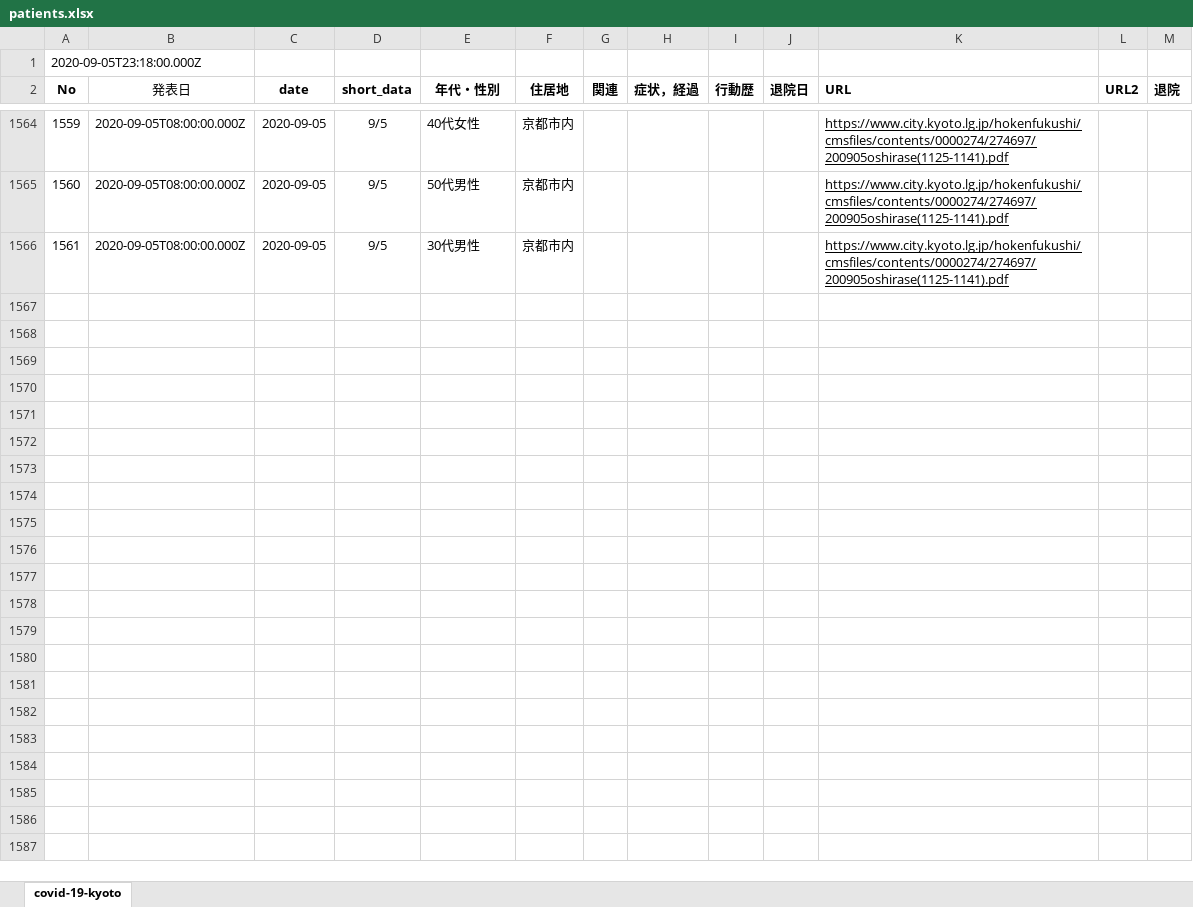
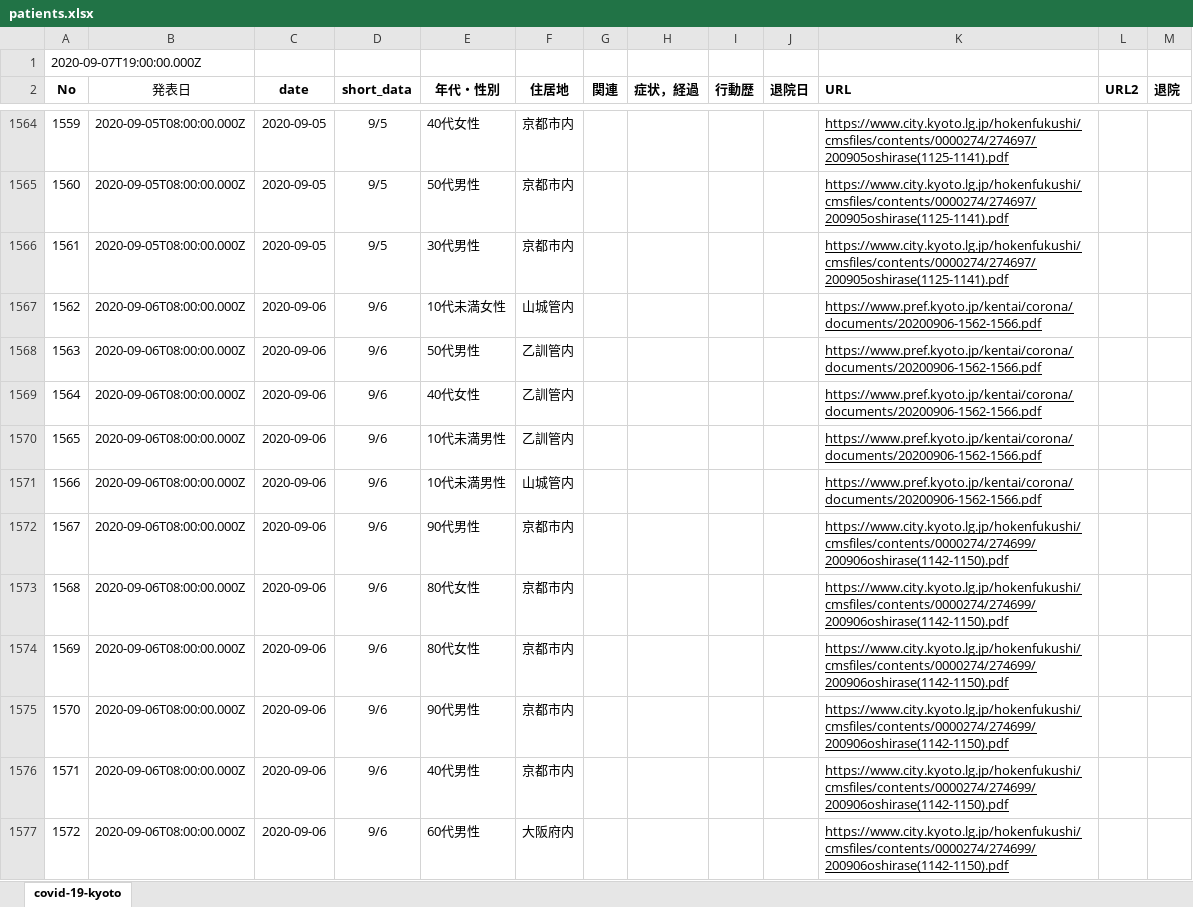
Before and after one commit to stop-covid19-kyoto/covid19kyoto-scraping, an Excel workbook: patients.xlsx, sheet covid-19-kyoto, drawn as a sheet; only a part is shown, gaps mark what is left out; values as stored, in another font and other column widths than the file's, no borders; charts and pictures not drawn; the diff covers the shown part only; the diff names each change by its address in the sheet, - before the commit and + after, or states it on an @@ line.

```diff
--- a/patients.xlsx (sheet covid-19-kyoto)
+++ b/patients.xlsx (sheet covid-19-kyoto)
@@ column A (No) renumbered in row 1 @@
+row 1567: 1562 | 2020-09-06T08:00:00.000Z | 2020-09-06 | 9/6 | 10代未満女性 | 山城管内 |  |  |  |  | https://www.pref.kyoto.jp/kentai/corona/documents/20200906-1562-1566.pdf
+row 1568: 1563 | 2020-09-06T08:00:00.000Z | 2020-09-06 | 9/6 | 50代男性 | 乙訓管内 |  |  |  |  | https://www.pref.kyoto.jp/kentai/corona/documents/20200906-1562-1566.pdf
+row 1569: 1564 | 2020-09-06T08:00:00.000Z | 2020-09-06 | 9/6 | 40代女性 | 乙訓管内 |  |  |  |  | https://www.pref.kyoto.jp/kentai/corona/documents/20200906-1562-1566.pdf
+row 1570: 1565 | 2020-09-06T08:00:00.000Z | 2020-09-06 | 9/6 | 10代未満男性 | 乙訓管内 |  |  |  |  | https://www.pref.kyoto.jp/kentai/corona/documents/20200906-1562-1566.pdf
+row 1571: 1566 | 2020-09-06T08:00:00.000Z | 2020-09-06 | 9/6 | 10代未満男性 | 山城管内 |  |  |  |  | https://www.pref.kyoto.jp/kentai/corona/documents/20200906-1562-1566.pdf
+row 1572: 1567 | 2020-09-06T08:00:00.000Z | 2020-09-06 | 9/6 | 90代男性 | 京都市内 |  |  |  |  | https://www.city.kyoto.lg.jp/hokenfukushi/cmsfiles/contents/0000274/274699/200906oshirase(1142-1150).pdf
+row 1573: 1568 | 2020-09-06T08:00:00.000Z | 2020-09-06 | 9/6 | 80代女性 | 京都市内 |  |  |  |  | https://www.city.kyoto.lg.jp/hokenfukushi/cmsfiles/contents/0000274/274699/200906oshirase(1142-1150).pdf
+row 1574: 1569 | 2020-09-06T08:00:00.000Z | 2020-09-06 | 9/6 | 80代女性 | 京都市内 |  |  |  |  | https://www.city.kyoto.lg.jp/hokenfukushi/cmsfiles/contents/0000274/274699/200906oshirase(1142-1150).pdf
+row 1575: 1570 | 2020-09-06T08:00:00.000Z | 2020-09-06 | 9/6 | 90代男性 | 京都市内 |  |  |  |  | https://www.city.kyoto.lg.jp/hokenfukushi/cmsfiles/contents/0000274/274699/200906oshirase(1142-1150).pdf
+row 1576: 1571 | 2020-09-06T08:00:00.000Z | 2020-09-06 | 9/6 | 40代男性 | 京都市内 |  |  |  |  | https://www.city.kyoto.lg.jp/hokenfukushi/cmsfiles/contents/0000274/274699/200906oshirase(1142-1150).pdf
+row 1577: 1572 | 2020-09-06T08:00:00.000Z | 2020-09-06 | 9/6 | 60代男性 | 大阪府内 |  |  |  |  | https://www.city.kyoto.lg.jp/hokenfukushi/cmsfiles/contents/0000274/274699/200906oshirase(1142-1150).pdf
```
Also changed, not shown: 11 added rows elsewhere in this sheet, summary.xlsx, 5 other files.
